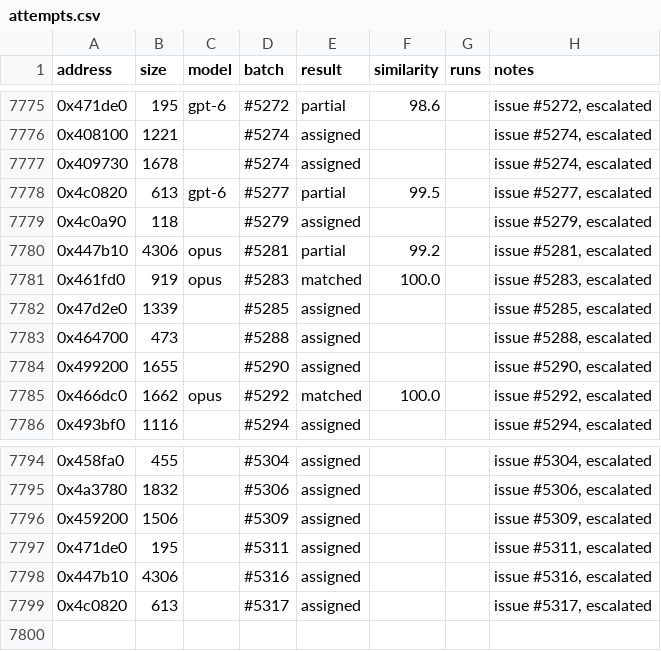
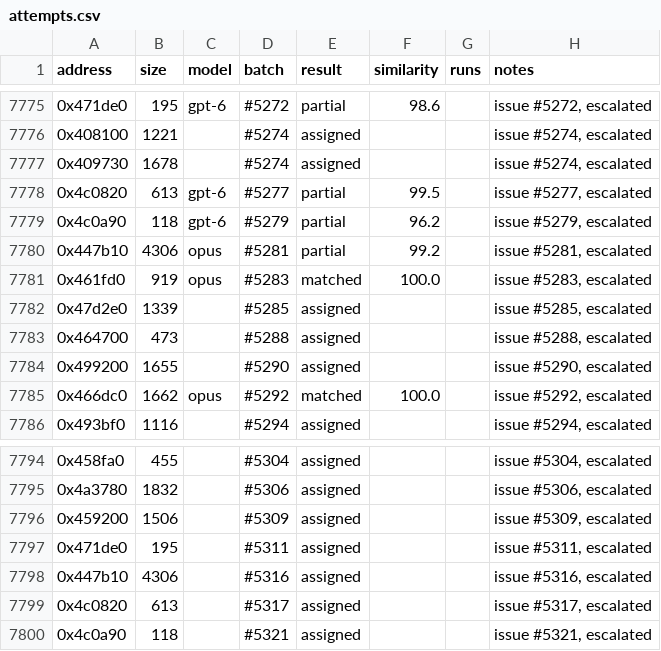
Before and after one commit to CubeB/byte-tactics, a CSV file: data/attempts.csv, drawn as a sheet; only a part is shown, gaps mark what is left out.

```diff
--- a/data/attempts.csv
+++ b/data/attempts.csv
@@ -7778,3 +7778,3 @@ address,size,model,batch,result,similarity,runs,notes
 0x4c0820,613,gpt-6,#5277,partial,99.5,,"issue #5277, escalated"
-0x4c0a90,118,,#5279,assigned,,,"issue #5279, escalated"
+0x4c0a90,118,gpt-6,#5279,partial,96.2,,"issue #5279, escalated"
 0x447b10,4306,opus,#5281,partial,99.2,,"issue #5281, escalated"
@@ -7799 +7799,2 @@ address,size,model,batch,result,similarity,runs,notes
 0x4c0820,613,,#5317,assigned,,,"issue #5317, escalated"
+0x4c0a90,118,,#5321,assigned,,,"issue #5321, escalated"
```
Also changed, not shown: data/batches.csv, 1 other file.
